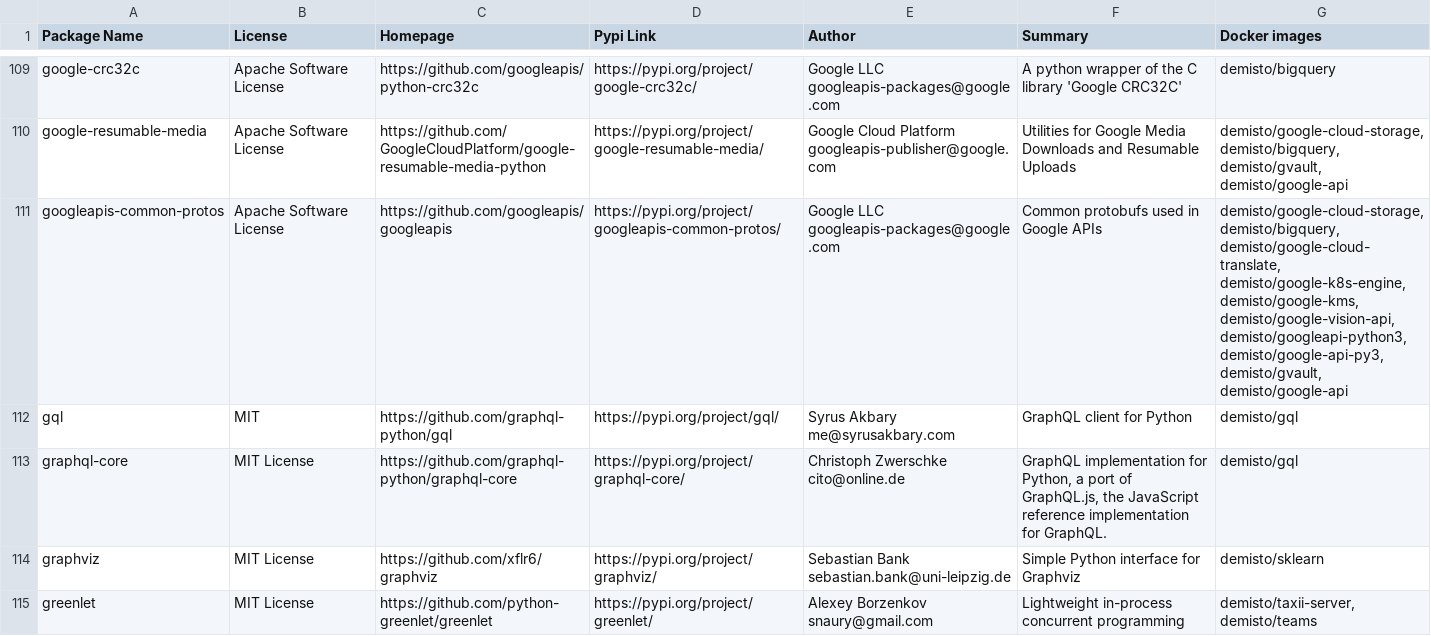
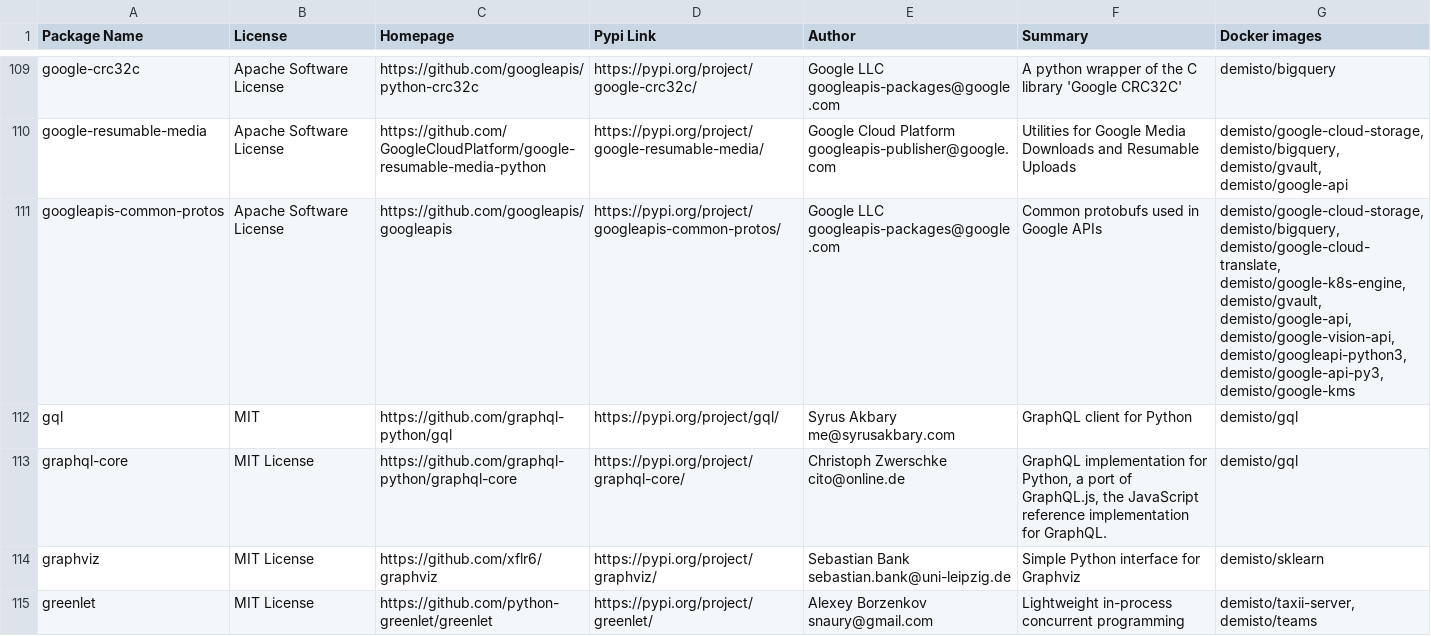
Before and after one commit to wstinkens/dockerfiles, a CSV file: used_packages.csv, drawn as a sheet; only a part is shown, gaps mark what is left out; the diff covers the shown part only.

Commit message:
Fri Aug 28 01:05:26 UTC 2020: automatic docker repository update

```diff
--- a/used_packages.csv
+++ b/used_packages.csv
@@ -110,3 +110,3 @@ google-crc32c,Apache Software License,https://github.com/googleapis/python-crc32
 google-resumable-media,Apache Software License,https://github.com/GoogleCloudPlatform/google-resumable-media-python,https://pypi.org/project/google-resumable-media/,Google Cloud Platform googleapis-publisher@google.com,Utilities for Google Media Downloads and Resumable Uploads,"demisto/google-cloud-storage, demisto/bigquery, demisto/gvault, demisto/google-api"
-googleapis-common-protos,Apache Software License,https://github.com/googleapis/googleapis,https://pypi.org/project/googleapis-common-protos/,Google LLC googleapis-packages@google.com,Common protobufs used in Google APIs,"demisto/google-cloud-storage, demisto/bigquery, demisto/google-cloud-translate, demisto/google-k8s-engine, demisto/google-kms, demisto/google-vision-api, demisto/googleapi-python3, demisto/google-api-py3, demisto/gvault, demisto/google-api"
+googleapis-common-protos,Apache Software License,https://github.com/googleapis/googleapis,https://pypi.org/project/googleapis-common-protos/,Google LLC googleapis-packages@google.com,Common protobufs used in Google APIs,"demisto/google-cloud-storage, demisto/bigquery, demisto/google-cloud-translate, demisto/google-k8s-engine, demisto/gvault, demisto/google-api, demisto/google-vision-api, demisto/googleapi-python3, demisto/google-api-py3, demisto/google-kms"
 gql,MIT,https://github.com/graphql-python/gql,https://pypi.org/project/gql/,Syrus Akbary me@syrusakbary.com,GraphQL client for Python,demisto/gql
```
Also changed, not shown: 41 edited cells elsewhere in this file, 12 other files.
